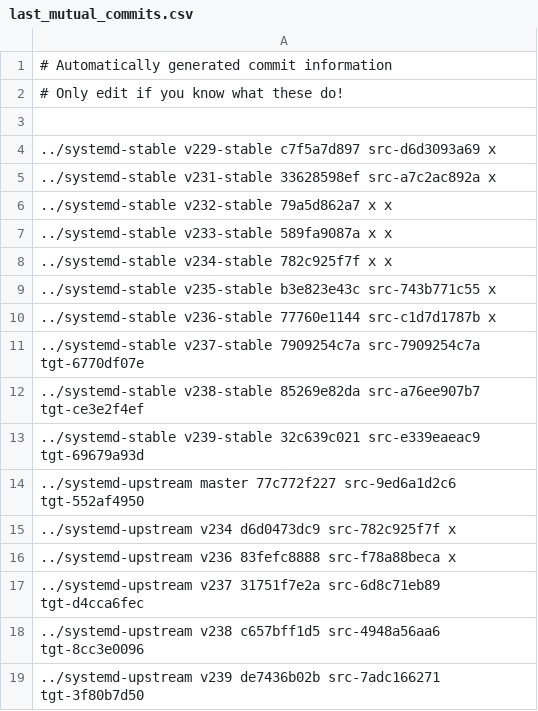
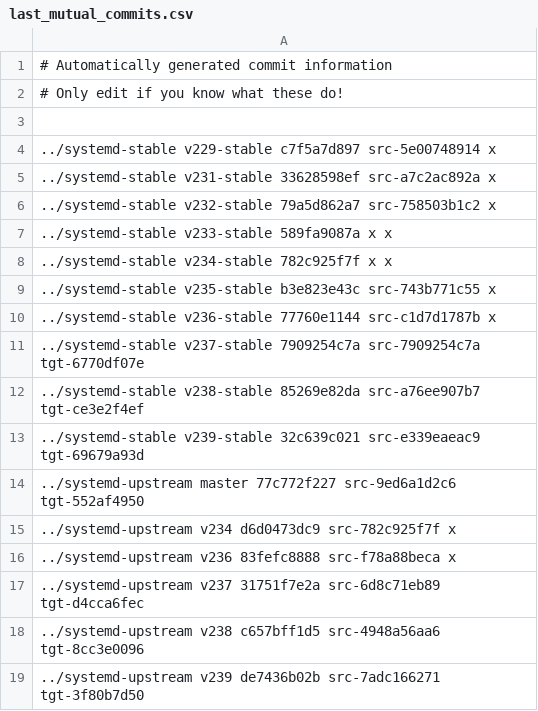
Before and after one commit to Yamakuzure/pwx-elogind-migration-tools, a CSV file: last_mutual_commits.csv, drawn as a sheet.

Commit message:
last_mutual_commits.csv: Updated v229-stable

```diff
--- a/last_mutual_commits.csv
+++ b/last_mutual_commits.csv
@@ -3,5 +3,5 @@
 
-../systemd-stable   v229-stable c7f5a7d897 src-d6d3093a69 x
+../systemd-stable   v229-stable c7f5a7d897 src-5e00748914 x
 ../systemd-stable   v231-stable 33628598ef src-a7c2ac892a x
-../systemd-stable   v232-stable 79a5d862a7 x              x
+../systemd-stable   v232-stable 79a5d862a7 src-758503b1c2 x
 ../systemd-stable   v233-stable 589fa9087a x              x
```
